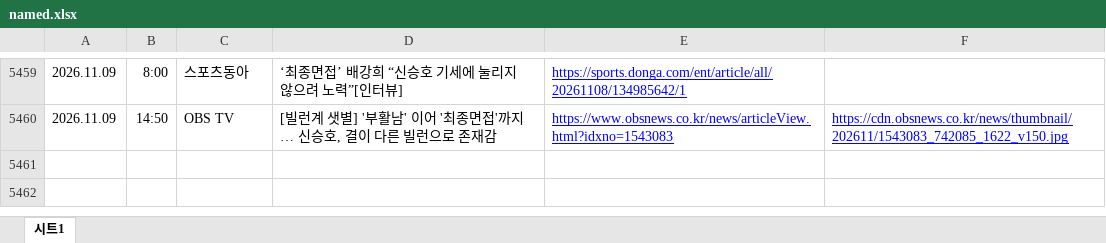
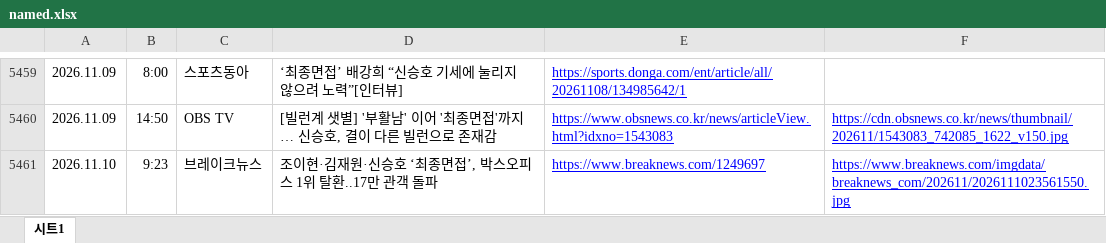
Before and after one commit to shinsholabs/ordinarydayswithshinsh, an Excel workbook: data/named.xlsx, sheet 시트1, drawn as a sheet; only a part is shown, gaps mark what is left out; values as stored, in another font and other column widths than the file's, no borders; charts and pictures not drawn; the diff names each change by its address in the sheet, - before the commit and + after, or states it on an @@ line.

```diff
--- a/data/named.xlsx (sheet 시트1)
+++ b/data/named.xlsx (sheet 시트1)
+row 5461: 2026.11.10 | 9:23 | 브레이크뉴스 | 조이현·김재원·신승호 ‘최종면접’, 박스오피스 1위 탈환..17만 관객 돌파 | https://www.breaknews.com/1249697 | https://www.breaknews.com/imgdata/breaknews_com/202611/2026111023561550.jpg
```
Also changed, not shown: 1 other file.
